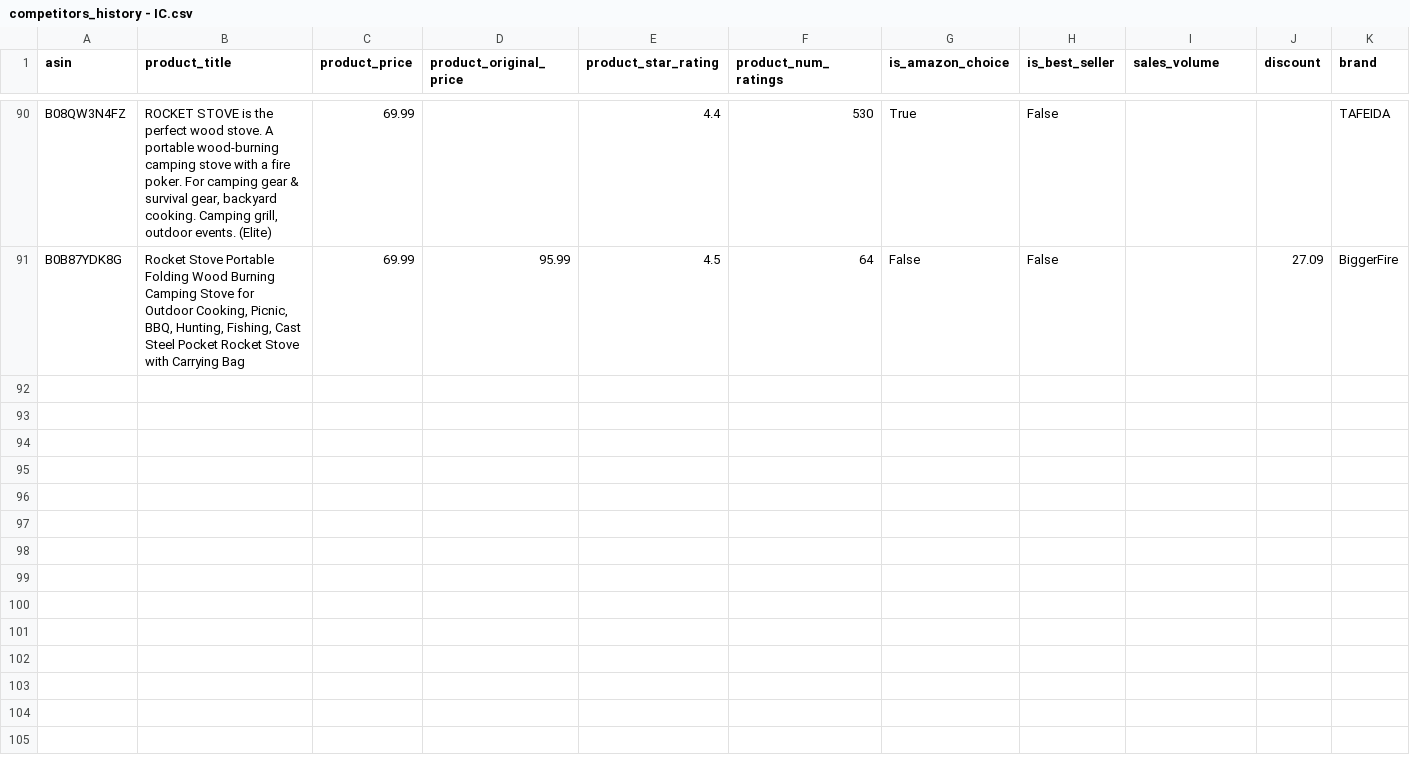
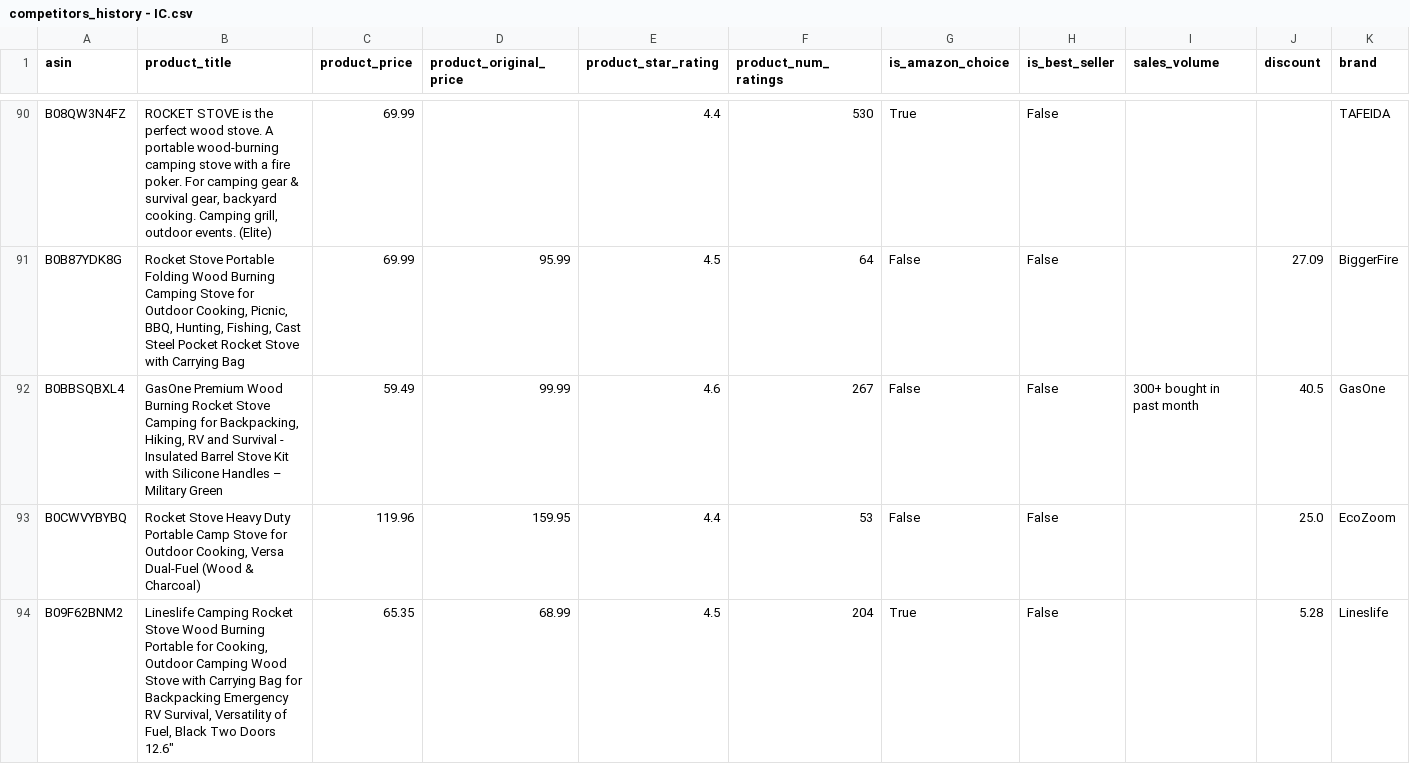
Before and after one commit to leonelmoreno-cmd/tracking2, a CSV file: data/competitors_history - IC.csv, drawn as a sheet; only a part is shown, gaps mark what is left out; rows hold the shown columns only; the diff covers the shown part only; the diff names each change by its address in the sheet, - before the commit and + after, or states it on an @@ line.

```diff
--- a/data/competitors_history - IC.csv
+++ b/data/competitors_history - IC.csv
+row 92: B0BBSQBXL4 | GasOne Premium Wood Burning Rocket Stove Camping for Backpacking, Hiking, RV and Survival - Insulated Barrel Stove Kit with Silicone Handles – Military Green | 59.49 | 99.99 | 4.6 | 267 | False | False | 300+ bought in past month | 40.5 | GasOne
+row 93: B0CWVYBYBQ | Rocket Stove Heavy Duty Portable Camp Stove for Outdoor Cooking, Versa Dual-Fuel (Wood & Charcoal) | 119.96 | 159.95 | 4.4 | 53 | False | False |  | 25.0 | EcoZoom
+row 94: B09F62BNM2 | Lineslife Camping Rocket Stove Wood Burning Portable for Cooking, Outdoor Camping Wood Stove with Carrying Bag for Backpacking Emergency RV Survival, Versatility of Fuel, Black Two Doors 12.6" | 65.35 | 68.99 | 4.5 | 204 | True | False |  | 5.28 | Lineslife
```
Also changed, not shown: 6 added rows elsewhere in this file.
